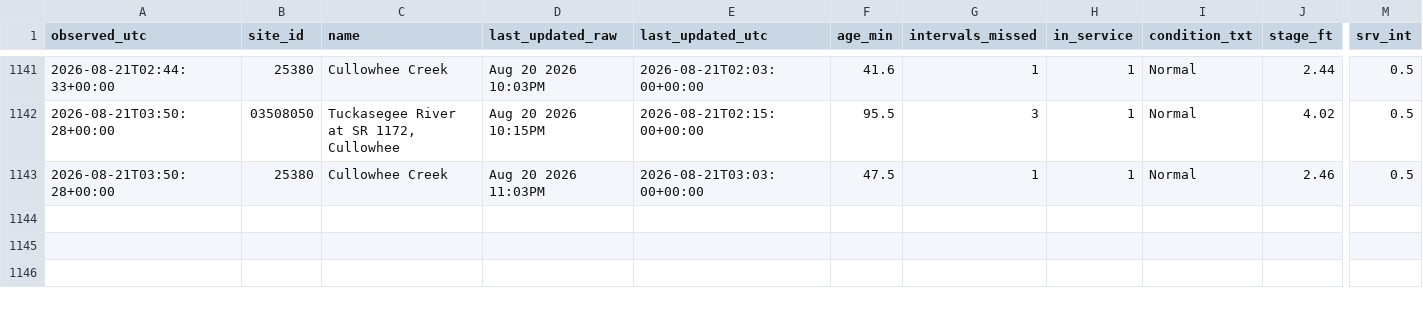
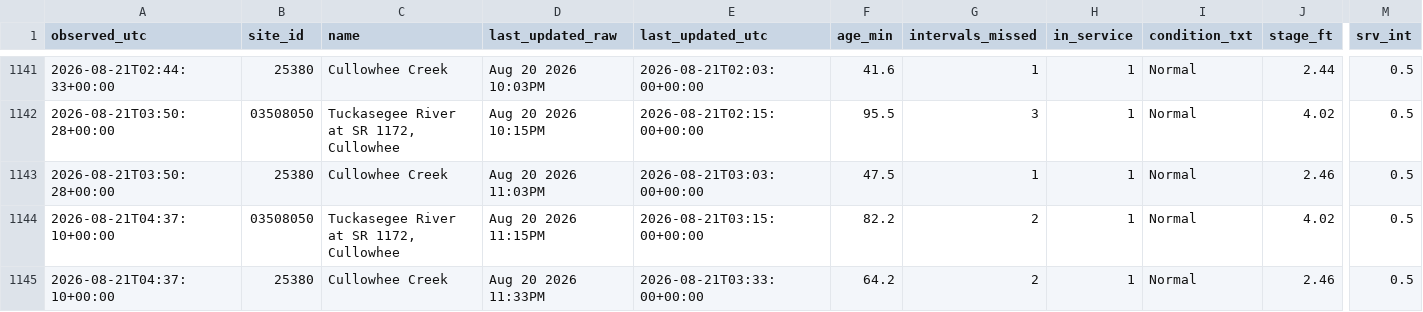
Before and after one commit to mickeybhenson-commits/Cullowhee-Weather, a CSV file: feed/fiman_watch.csv, drawn as a sheet; only a part is shown, gaps mark what is left out; rows hold the shown columns only; the diff names each change by its address in the sheet, - before the commit and + after, or states it on an @@ line.

Commit message:
feed: 2026-08-21T04:37:12Z

```diff
--- a/feed/fiman_watch.csv
+++ b/feed/fiman_watch.csv
+row 1144: 2026-08-21T04:37:10+00:00 | 03508050 | Tuckasegee River at SR 1172, Cullowhee | Aug 20 2026 11:15PM | 2026-08-21T03:15:00+00:00 | 82.2 | 2 | 1 | Normal | 4.02 | 0.5
+row 1145: 2026-08-21T04:37:10+00:00 | 25380 | Cullowhee Creek | Aug 20 2026 11:33PM | 2026-08-21T03:33:00+00:00 | 64.2 | 2 | 1 | Normal | 2.46 | 0.5
```
Also changed, not shown: 5 other files.
